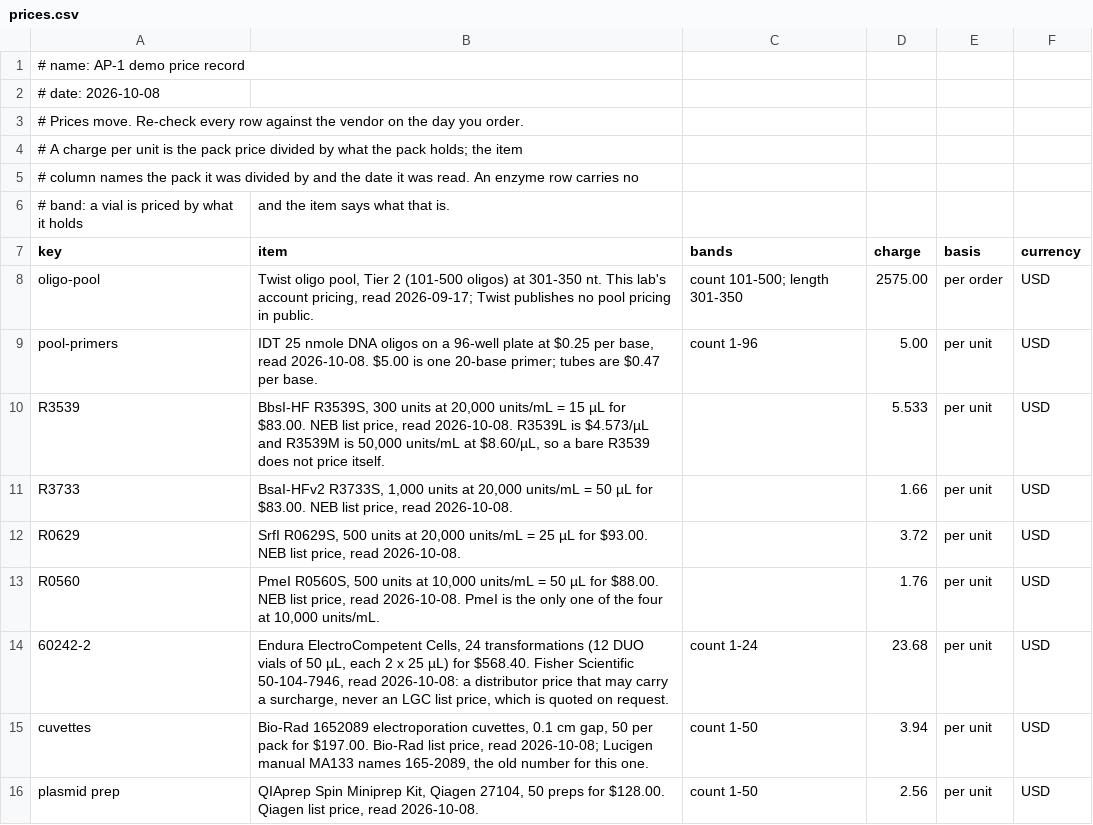
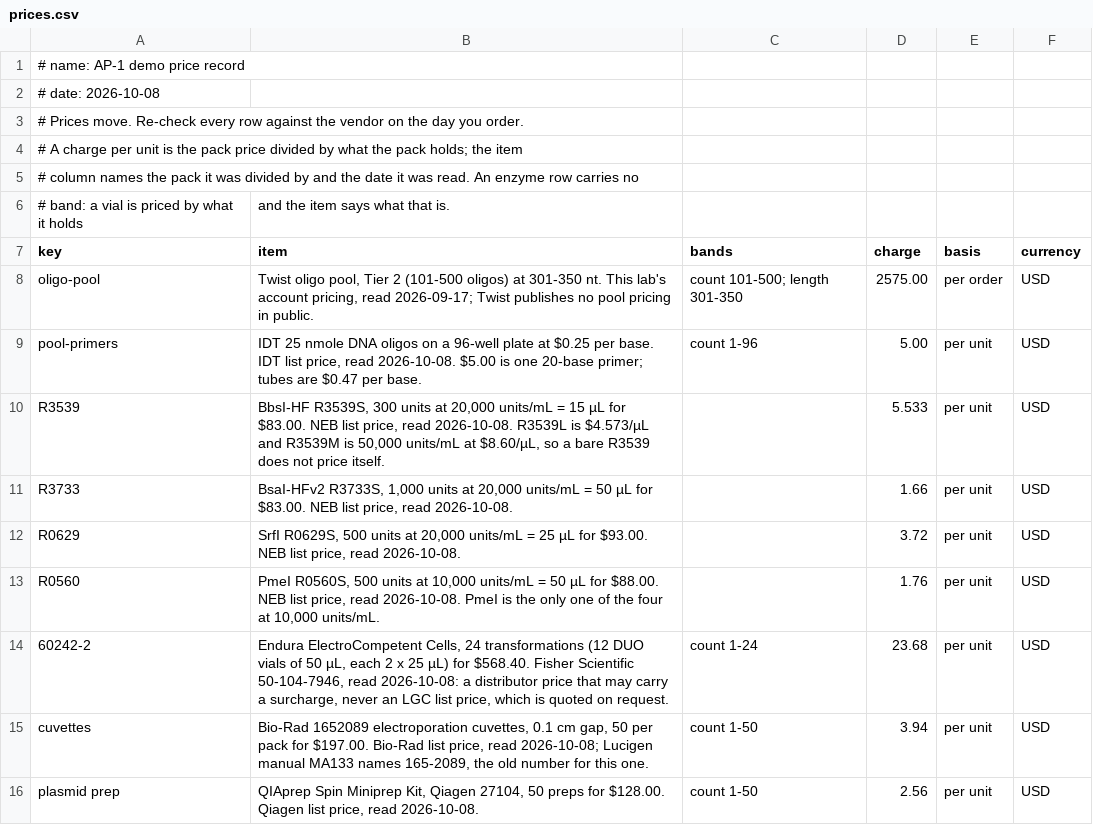
Before and after one commit to liuhlab/liulab-mbio, a CSV file: docs/examples/ap1-library/prices.csv, drawn as a sheet.

```diff
--- a/docs/examples/ap1-library/prices.csv
+++ b/docs/examples/ap1-library/prices.csv
@@ -8,3 +8,3 @@ key,item,bands,charge,basis,currency
 oligo-pool,"Twist oligo pool, Tier 2 (101-500 oligos) at 301-350 nt. This lab's account pricing, read 2026-09-17; Twist publishes no pool pricing in public.",count 101-500; length 301-350,2575.00,per order,USD
-pool-primers,"IDT 25 nmole DNA oligos on a 96-well plate at $0.25 per base, read 2026-10-08. $5.00 is one 20-base primer; tubes are $0.47 per base.",count 1-96,5.00,per unit,USD
+pool-primers,"IDT 25 nmole DNA oligos on a 96-well plate at $0.25 per base. IDT list price, read 2026-10-08. $5.00 is one 20-base primer; tubes are $0.47 per base.",count 1-96,5.00,per unit,USD
 R3539,"BbsI-HF R3539S, 300 units at 20,000 units/mL = 15 µL for $83.00. NEB list price, read 2026-10-08. R3539L is $4.573/µL and R3539M is 50,000 units/mL at $8.60/µL, so a bare R3539 does not price itself.",,5.533,per unit,USD
```
Also changed, not shown: 5 other files.
